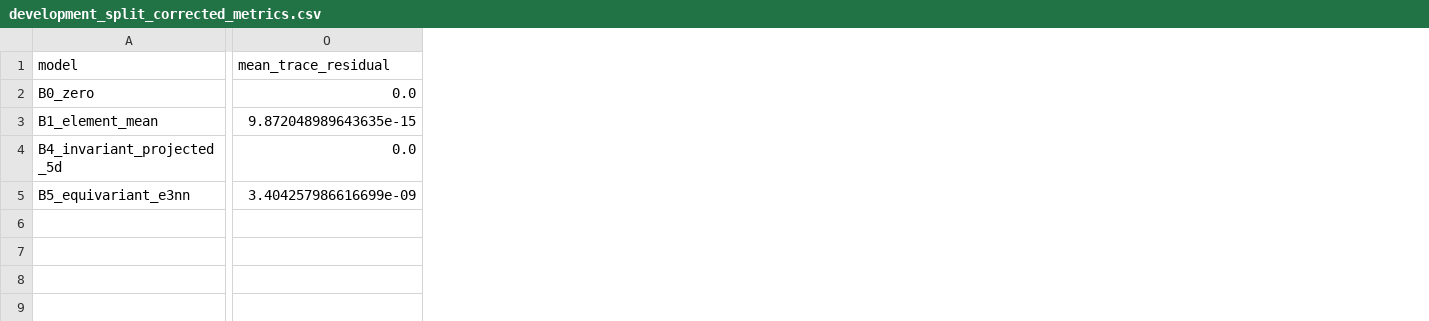
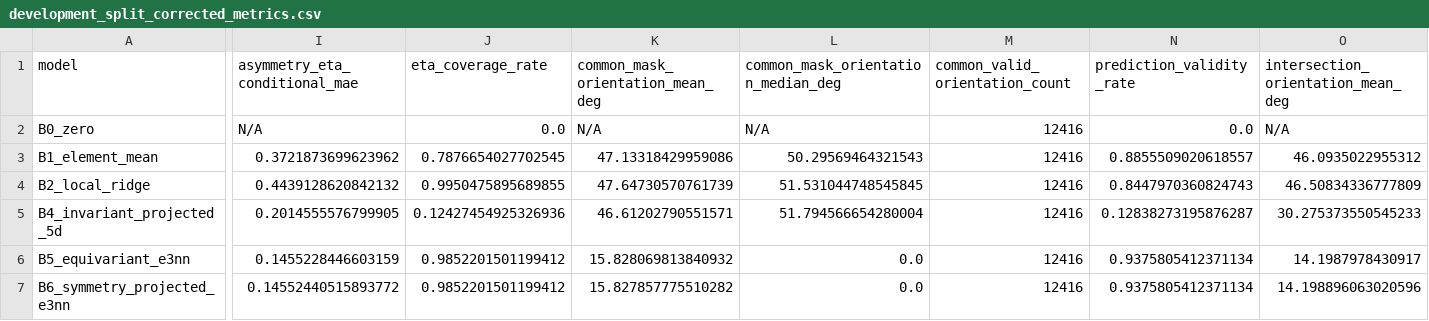
Before and after one commit to hubdk17/Material_Science_Repo_Jarvis, a CSV file: results/adversarial_audit_20260924_023600/development_split_corrected_metrics.csv, drawn as a sheet; only a part is shown, gaps mark what is left out; addresses are those after the commit; rows hold the shown columns only; the diff covers the shown part only; the diff names each change by its address in the sheet, - before the commit and + after, or states it on an @@ line.

Commit message:
feat(audit): reconcile report with committed CSVs, trained checkpoints, fair common-mask metrics, real spglib B6 projection, and exact physics

```diff
--- a/results/adversarial_audit_20260924_023600/development_split_corrected_metrics.csv
+++ b/results/adversarial_audit_20260924_023600/development_split_corrected_metrics.csv
+column I (asymmetry_eta_conditional_mae), rows 2-3: N/A | 0.3721873699623962; rows 5-6: 0.2014555576799905 | 0.1455228446603159
+column J (eta_coverage_rate), rows 2-3: 0.0 | 0.7876654027702545; rows 5-6: 0.12427454925326936 | 0.9852201501199412
+column K (common_mask_orientation_mean_deg), rows 2-3: N/A | 47.13318429959086; rows 5-6: 46.61202790551571 | 15.828069813840932
+column M (common_valid_orientation_count), rows 2-3: 12416 | 12416; rows 5-6: 12416 | 12416
+column N (prediction_validity_rate), rows 2-3: 0.0 | 0.8855509020618557; rows 5-6: 0.12838273195876287 | 0.9375805412371134
+column O, rows 1-3: intersection_orientation_mean_deg | N/A | 46.0935022955312; rows 5-6: 30.275373550545233 | 14.1987978430917
-L1: mean_trace_residual
+L1: common_mask_orientation_median_deg
-L2: 0.0
+L2: N/A
-L3: 9.872048989643635e-15
+L3: 50.29569464321543
+row 4: B2_local_ridge | 0.4439128620842132 | 0.9950475895689855 | 47.64730570761739 | 51.531044748545845 | 12416 | 0.8447970360824743 | 46.50834336777809
-L5: 0.0
+L5: 51.794566654280004
-L6: 3.404257986616699e-09
+L6: 0.0
+row 7: B6_symmetry_projected_e3nn | 0.14552440515893772 | 0.9852201501199412 | 15.827857775510282 | 0.0 | 12416 | 0.9375805412371134 | 14.198896063020596
```
Also changed, not shown: 1 added column, 6 removed columns and 16 edited cells elsewhere in this file, results/adversarial_audit_20260924_023600/b5_b6_symmetry_projection_audit.csv, results/adversarial_audit_20260924_023600/raw_tensor_physics_audit.csv, 35 other files.
